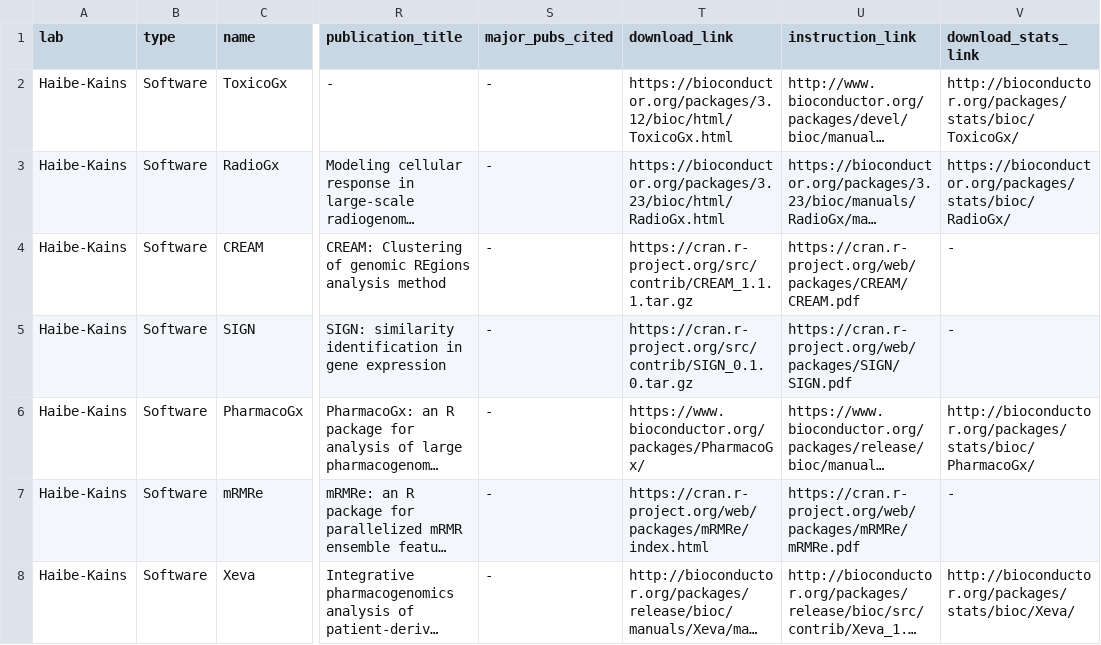
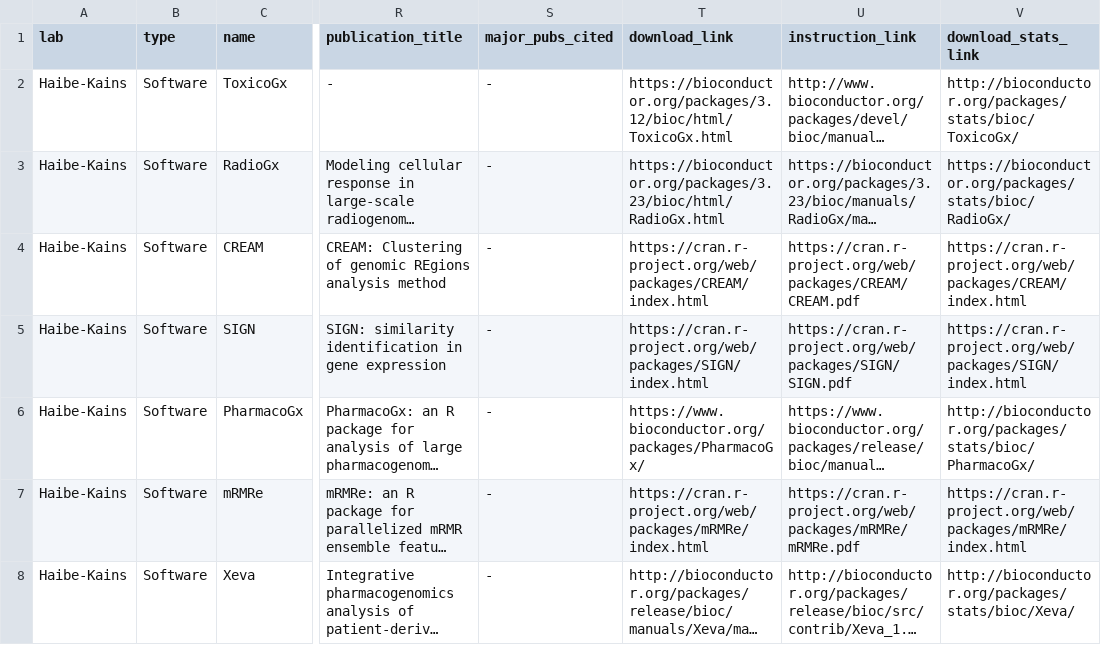
Before and after one commit to cbmp/cbmp, a CSV file: src/data/software.csv, drawn as a sheet; only a part is shown, gaps mark what is left out; long unchanged cells end in …; the diff covers the shown part only; the diff names each change by its address in the sheet, - before the commit and + after, or states it on an @@ line.

Commit message:
Updated stats October 2026

```diff
--- a/src/data/software.csv
+++ b/src/data/software.csv
-T4 (download_link): https://cran.r-project.org/src/contrib/CREAM_1.1.1.tar.gz
+T4 (download_link): https://cran.r-project.org/web/packages/CREAM/index.html
-V4 (download_stats_link): -
+V4 (download_stats_link): https://cran.r-project.org/web/packages/CREAM/index.html
-T5 (download_link): https://cran.r-project.org/src/contrib/SIGN_0.1.0.tar.gz
+T5 (download_link): https://cran.r-project.org/web/packages/SIGN/index.html
-V5 (download_stats_link): -
+V5 (download_stats_link): https://cran.r-project.org/web/packages/SIGN/index.html
-V7 (download_stats_link): -
+V7 (download_stats_link): https://cran.r-project.org/web/packages/mRMRe/index.html
```
Also changed, not shown: 17 edited cells elsewhere in this file, src/data/labs.csv, 6 other files.
